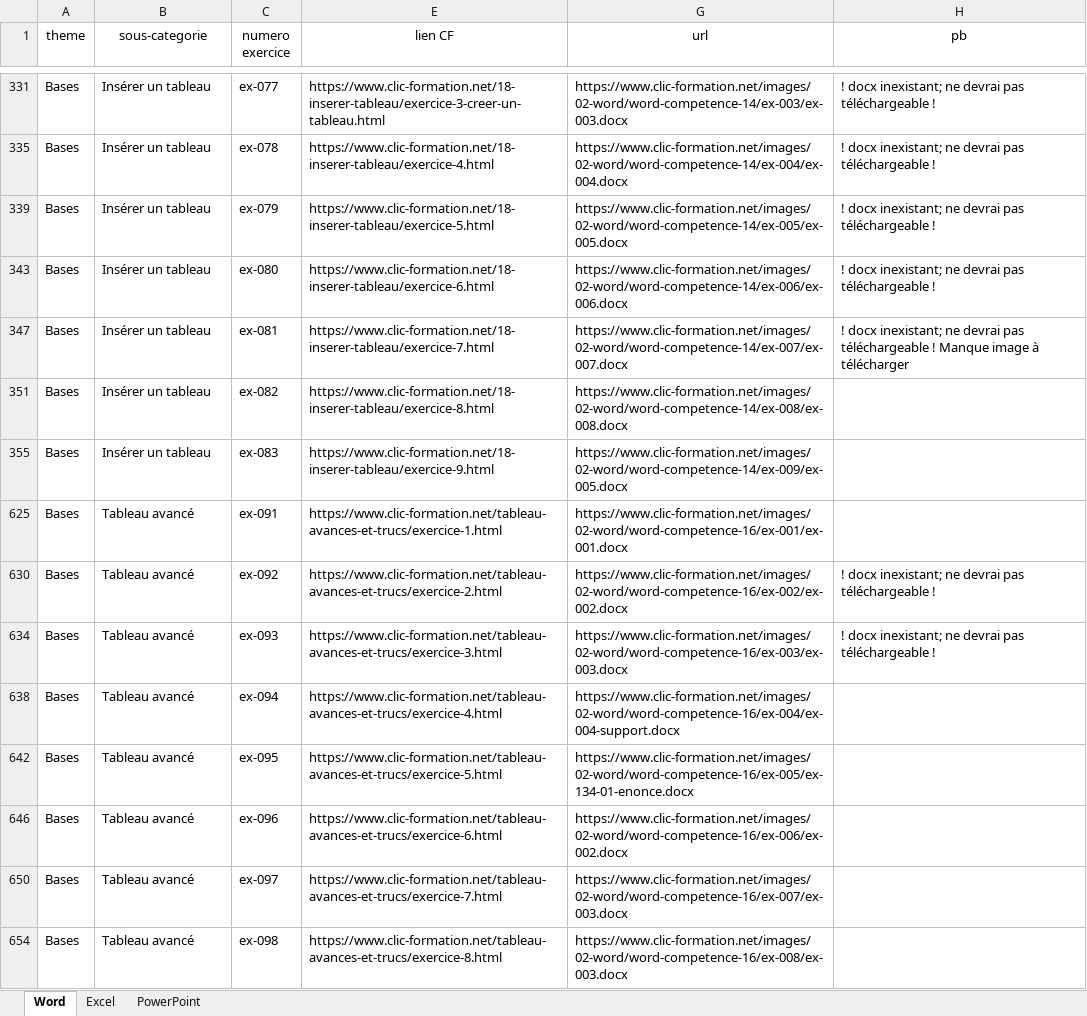
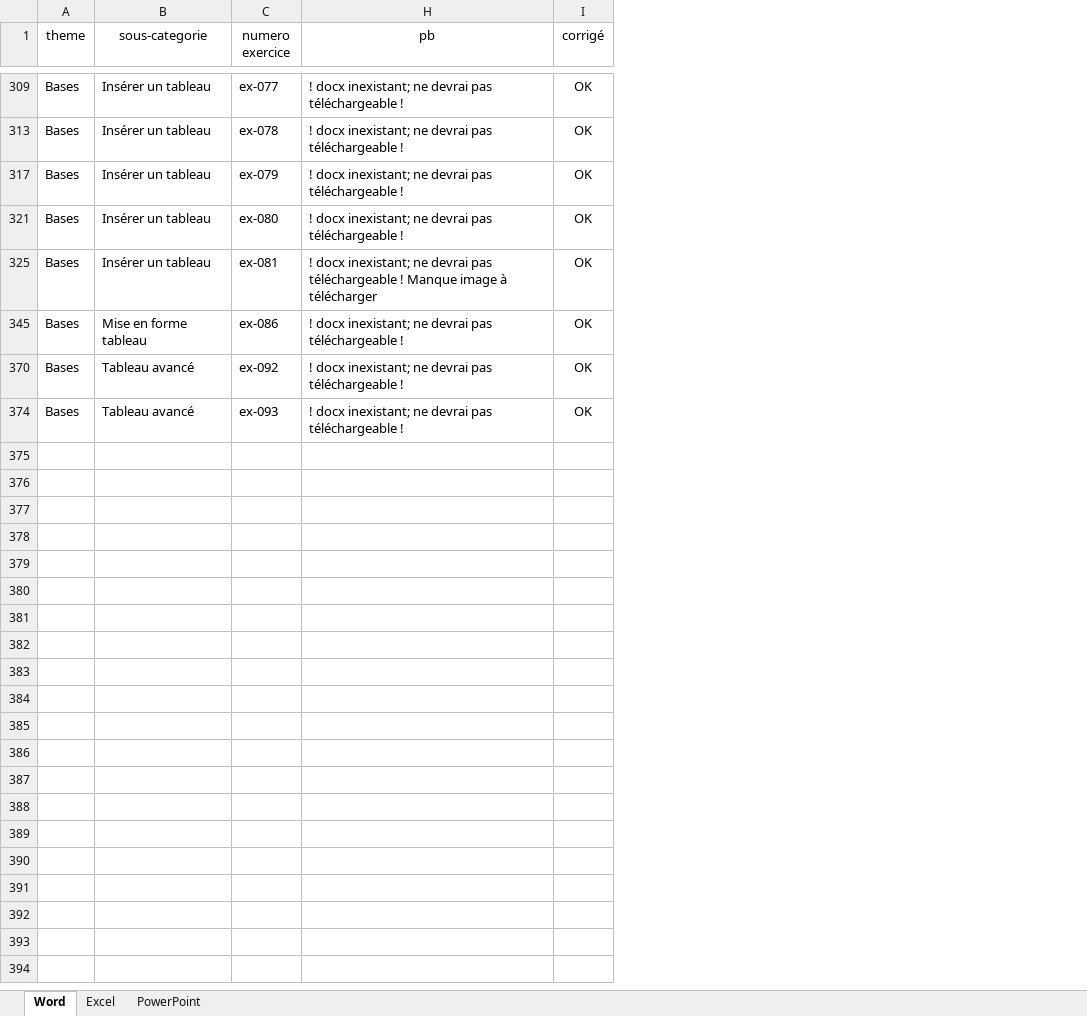
Before and after one commit to karma-yrb/ateliers-Bureautique, an Excel workbook: docs/sources-a-telecharger-par-exercice-v2.xlsx, sheet Word, drawn as a sheet; only a part is shown, gaps mark what is left out; values as stored, in another font and other column widths than the file's, no borders; table styles not drawn; removed rows and columns are numbered as before the commit, all else as after; the diff covers the shown part only; the diff names each change by its address in the sheet, - before the commit and + after, or states it on an @@ line.

```diff
--- a/docs/sources-a-telecharger-par-exercice-v2.xlsx (sheet Word)
+++ b/docs/sources-a-telecharger-par-exercice-v2.xlsx (sheet Word)
@@ column E (lien CF) hidden, rows 331-347: https://www.clic-formation.net/18-inserer-tableau/exercice-3-creer-un-tableau.html | https://www.clic-formation.net/18-inserer-tableau/exercice-4.html | https://www.clic-formation.net/18-inserer-tableau/exercice-5.html | https://www.clic-formation.net/18-inserer-tableau/exercice-6.html | https://www.clic-formation.net/18-inserer-tableau/exercice-7.html; rows 630-634: https://www.clic-formation.net/tableau-avances-et-trucs/exercice-2.html | https://www.clic-formation.net/tableau-avances-et-trucs/exercice-3.html @@
@@ column G (url) hidden, rows 331-347: https://www.clic-formation.net/images/02-word/word-competence-14/ex-003/ex-003.docx | https://www.clic-formation.net/images/02-word/word-competence-14/ex-004/ex-004.docx | https://www.clic-formation.net/images/02-word/word-competence-14/ex-005/ex-005.docx | https://www.clic-formation.net/images/02-word/word-competence-14/ex-006/ex-006.docx | https://www.clic-formation.net/images/02-word/word-competence-14/ex-007/ex-007.docx; rows 630-634: https://www.clic-formation.net/images/02-word/word-competence-16/ex-002/ex-002.docx | https://www.clic-formation.net/images/02-word/word-competence-16/ex-003/ex-003.docx @@
+column I (corrigé), rows 309-325: all OK; rows 370-374: OK | OK
-row 351: Bases | Insérer un tableau | ex-082 | https://www.clic-formation.net/18-inserer-tableau/exercice-8.html | https://www.clic-formation.net/images/02-word/word-competence-14/ex-008/ex-008.docx
-row 355: Bases | Insérer un tableau | ex-083 | https://www.clic-formation.net/18-inserer-tableau/exercice-9.html | https://www.clic-formation.net/images/02-word/word-competence-14/ex-009/ex-005.docx
-row 625: Bases | Tableau avancé | ex-091 | https://www.clic-formation.net/tableau-avances-et-trucs/exercice-1.html | https://www.clic-formation.net/images/02-word/word-competence-16/ex-001/ex-001.docx
+row 345: Bases | Mise en forme tableau | ex-086 | ! docx inexistant; ne devrai pas téléchargeable ! | OK
-row 638: Bases | Tableau avancé | ex-094 | https://www.clic-formation.net/tableau-avances-et-trucs/exercice-4.html | https://www.clic-formation.net/images/02-word/word-competence-16/ex-004/ex-004-support.docx
-row 642: Bases | Tableau avancé | ex-095 | https://www.clic-formation.net/tableau-avances-et-trucs/exercice-5.html | https://www.clic-formation.net/images/02-word/word-competence-16/ex-005/ex-134-01-enonce.docx
-row 646: Bases | Tableau avancé | ex-096 | https://www.clic-formation.net/tableau-avances-et-trucs/exercice-6.html | https://www.clic-formation.net/images/02-word/word-competence-16/ex-006/ex-002.docx
-row 650: Bases | Tableau avancé | ex-097 | https://www.clic-formation.net/tableau-avances-et-trucs/exercice-7.html | https://www.clic-formation.net/images/02-word/word-competence-16/ex-007/ex-003.docx
-row 654: Bases | Tableau avancé | ex-098 | https://www.clic-formation.net/tableau-avances-et-trucs/exercice-8.html | https://www.clic-formation.net/images/02-word/word-competence-16/ex-008/ex-003.docx
```
Also changed, not shown: 19 added rows, 1 removed row and 1 edited cell elsewhere in this sheet, hidden cells, 7 other files.
